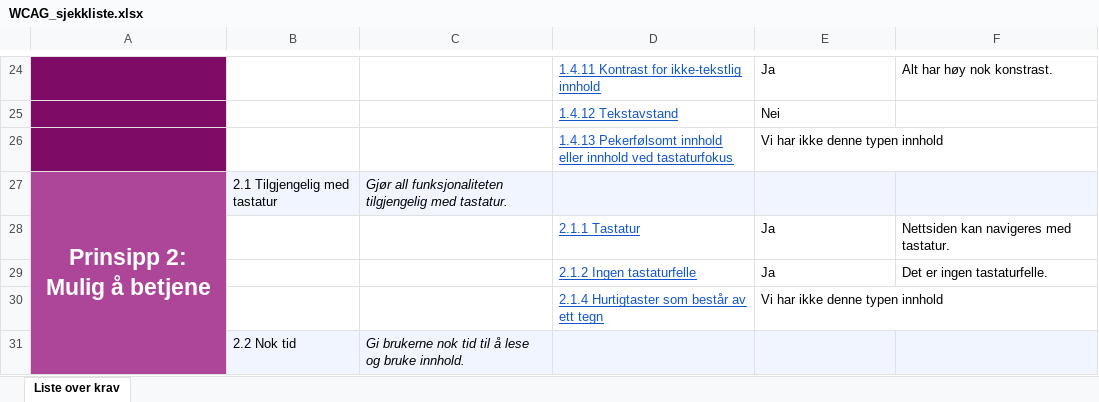
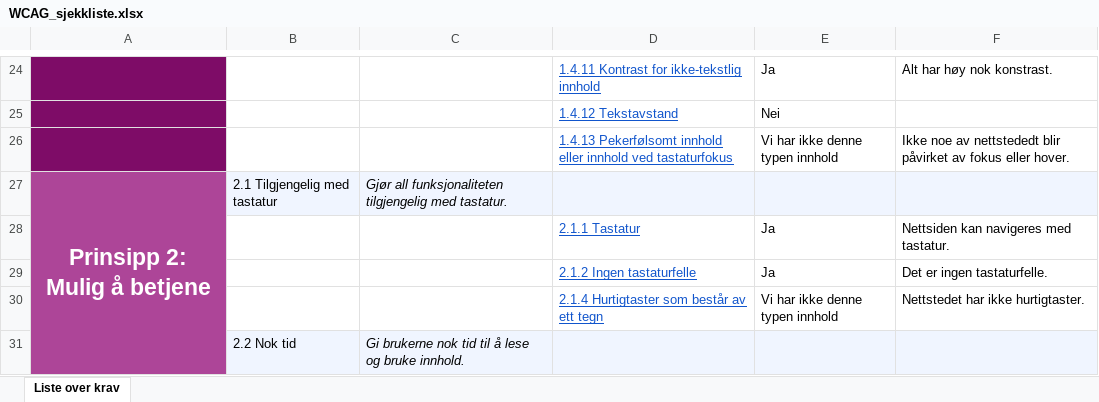
Before and after one commit to HansJaGr/eksamensprosjekt_web24, an Excel workbook: uu_sjekkliste/WCAG_sjekkliste.xlsx, sheet Liste over krav, drawn as a sheet; only a part is shown, gaps mark what is left out; values as stored, in another font and other column widths than the file's, no borders; charts and pictures and conditional formats not drawn; the diff covers the shown part only; the diff names each change by its address in the sheet, - before the commit and + after, or states it on an @@ line.

Commit message:
Added description to several points.
All of the "not apliccable" points in the WCAG checklist lacked description. This has been added.

```diff
--- a/uu_sjekkliste/WCAG_sjekkliste.xlsx (sheet Liste over krav)
+++ b/uu_sjekkliste/WCAG_sjekkliste.xlsx (sheet Liste over krav)
-F26: (empty)
+F26: Ikke noe av nettstededt blir påvirket av fokus eller hover.
-F30: (empty)
+F30: Nettstedet har ikke hurtigtaster.
```
Also changed, not shown: 1 added row, 1 removed row and 12 edited cells elsewhere in this sheet.
